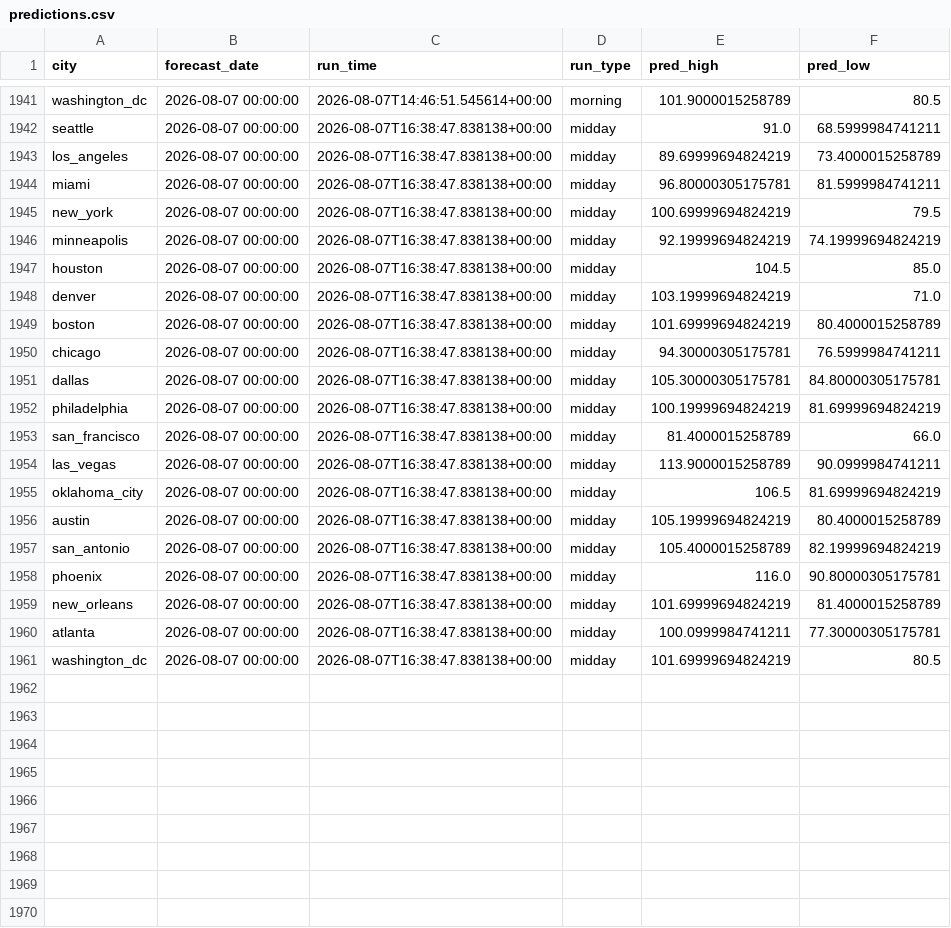
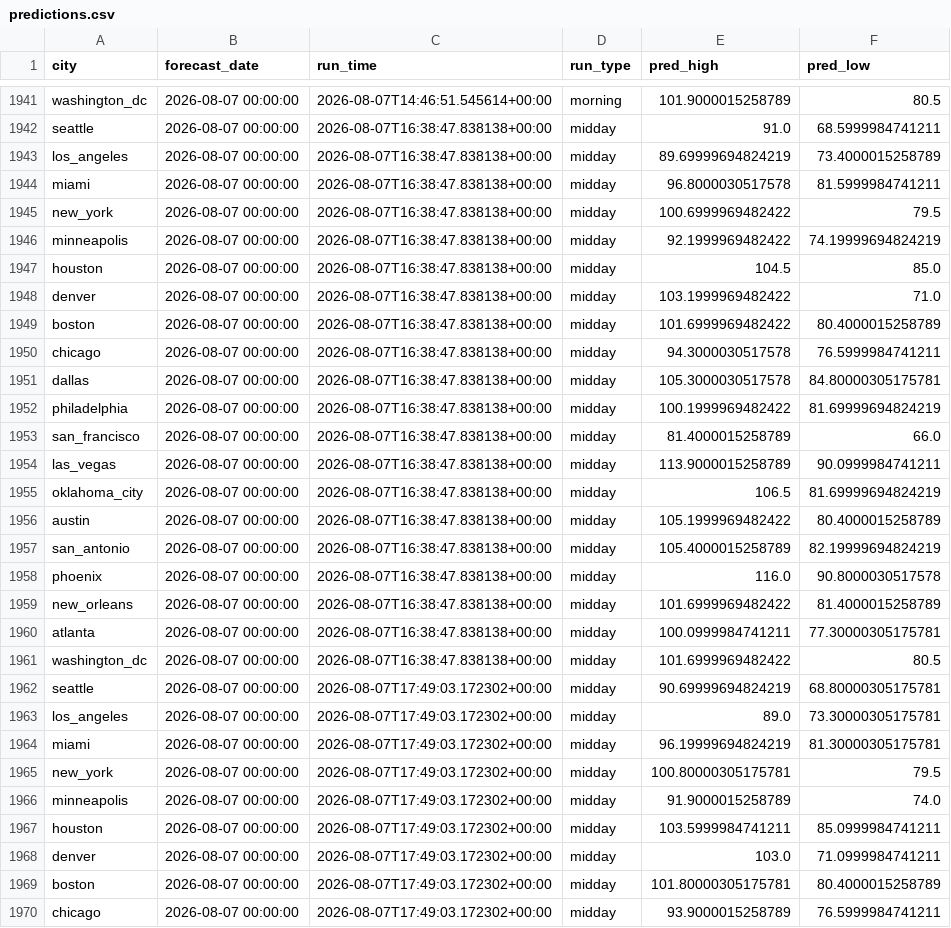
Before and after one commit to rhabramov/weather-ensemble, a CSV file: data_store/predictions.csv, drawn as a sheet; only a part is shown, gaps mark what is left out; the diff covers the shown part only.

```diff
--- a/data_store/predictions.csv
+++ b/data_store/predictions.csv
@@ -1943,11 +1943,11 @@ seattle,2026-08-07 00:00:00,2026-08-07T16:38:47.838138+00:00,midday,91.0,68.5999
 los_angeles,2026-08-07 00:00:00,2026-08-07T16:38:47.838138+00:00,midday,89.69999694824219,73.4000015258789
-miami,2026-08-07 00:00:00,2026-08-07T16:38:47.838138+00:00,midday,96.80000305175781,81.5999984741211
-new_york,2026-08-07 00:00:00,2026-08-07T16:38:47.838138+00:00,midday,100.69999694824219,79.5
-minneapolis,2026-08-07 00:00:00,2026-08-07T16:38:47.838138+00:00,midday,92.19999694824219,74.19999694824219
+miami,2026-08-07 00:00:00,2026-08-07T16:38:47.838138+00:00,midday,96.8000030517578,81.5999984741211
+new_york,2026-08-07 00:00:00,2026-08-07T16:38:47.838138+00:00,midday,100.6999969482422,79.5
+minneapolis,2026-08-07 00:00:00,2026-08-07T16:38:47.838138+00:00,midday,92.1999969482422,74.19999694824219
 houston,2026-08-07 00:00:00,2026-08-07T16:38:47.838138+00:00,midday,104.5,85.0
-denver,2026-08-07 00:00:00,2026-08-07T16:38:47.838138+00:00,midday,103.19999694824219,71.0
-boston,2026-08-07 00:00:00,2026-08-07T16:38:47.838138+00:00,midday,101.69999694824219,80.4000015258789
-chicago,2026-08-07 00:00:00,2026-08-07T16:38:47.838138+00:00,midday,94.30000305175781,76.5999984741211
-dallas,2026-08-07 00:00:00,2026-08-07T16:38:47.838138+00:00,midday,105.30000305175781,84.80000305175781
-philadelphia,2026-08-07 00:00:00,2026-08-07T16:38:47.838138+00:00,midday,100.19999694824219,81.69999694824219
+denver,2026-08-07 00:00:00,2026-08-07T16:38:47.838138+00:00,midday,103.1999969482422,71.0
+boston,2026-08-07 00:00:00,2026-08-07T16:38:47.838138+00:00,midday,101.6999969482422,80.4000015258789
+chicago,2026-08-07 00:00:00,2026-08-07T16:38:47.838138+00:00,midday,94.3000030517578,76.5999984741211
+dallas,2026-08-07 00:00:00,2026-08-07T16:38:47.838138+00:00,midday,105.3000030517578,84.80000305175781
+philadelphia,2026-08-07 00:00:00,2026-08-07T16:38:47.838138+00:00,midday,100.1999969482422,81.69999694824219
 san_francisco,2026-08-07 00:00:00,2026-08-07T16:38:47.838138+00:00,midday,81.4000015258789,66.0
@@ -1955,7 +1955,16 @@ las_vegas,2026-08-07 00:00:00,2026-08-07T16:38:47.838138+00:00,midday,113.900001
 oklahoma_city,2026-08-07 00:00:00,2026-08-07T16:38:47.838138+00:00,midday,106.5,81.69999694824219
-austin,2026-08-07 00:00:00,2026-08-07T16:38:47.838138+00:00,midday,105.19999694824219,80.4000015258789
+austin,2026-08-07 00:00:00,2026-08-07T16:38:47.838138+00:00,midday,105.1999969482422,80.4000015258789
 san_antonio,2026-08-07 00:00:00,2026-08-07T16:38:47.838138+00:00,midday,105.4000015258789,82.19999694824219
-phoenix,2026-08-07 00:00:00,2026-08-07T16:38:47.838138+00:00,midday,116.0,90.80000305175781
-new_orleans,2026-08-07 00:00:00,2026-08-07T16:38:47.838138+00:00,midday,101.69999694824219,81.4000015258789
+phoenix,2026-08-07 00:00:00,2026-08-07T16:38:47.838138+00:00,midday,116.0,90.8000030517578
+new_orleans,2026-08-07 00:00:00,2026-08-07T16:38:47.838138+00:00,midday,101.6999969482422,81.4000015258789
 atlanta,2026-08-07 00:00:00,2026-08-07T16:38:47.838138+00:00,midday,100.0999984741211,77.30000305175781
-washington_dc,2026-08-07 00:00:00,2026-08-07T16:38:47.838138+00:00,midday,101.69999694824219,80.5
+washington_dc,2026-08-07 00:00:00,2026-08-07T16:38:47.838138+00:00,midday,101.6999969482422,80.5
+seattle,2026-08-07 00:00:00,2026-08-07T17:49:03.172302+00:00,midday,90.69999694824219,68.80000305175781
+los_angeles,2026-08-07 00:00:00,2026-08-07T17:49:03.172302+00:00,midday,89.0,73.30000305175781
+miami,2026-08-07 00:00:00,2026-08-07T17:49:03.172302+00:00,midday,96.19999694824219,81.30000305175781
+new_york,2026-08-07 00:00:00,2026-08-07T17:49:03.172302+00:00,midday,100.80000305175781,79.5
+minneapolis,2026-08-07 00:00:00,2026-08-07T17:49:03.172302+00:00,midday,91.9000015258789,74.0
+houston,2026-08-07 00:00:00,2026-08-07T17:49:03.172302+00:00,midday,103.5999984741211,85.0999984741211
+denver,2026-08-07 00:00:00,2026-08-07T17:49:03.172302+00:00,midday,103.0,71.0999984741211
+boston,2026-08-07 00:00:00,2026-08-07T17:49:03.172302+00:00,midday,101.80000305175781,80.4000015258789
+chicago,2026-08-07 00:00:00,2026-08-07T17:49:03.172302+00:00,midday,93.9000015258789,76.5999984741211
```
Also changed, not shown: 11 added rows elsewhere in this file, data_store/run_log.csv.
